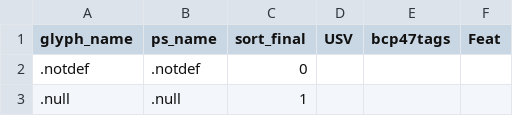
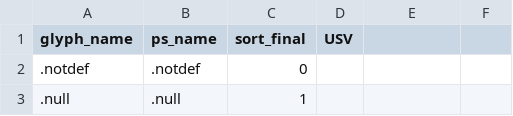
Before and after one commit to silnrsi/font-namdhinggo, a CSV file: source/glyph_data.csv, drawn as a sheet; only a part is shown; the diff names each change by its address in the sheet, - before the commit and + after, or states it on an @@ line.

Commit message:
Remove extra columns for languages and features
Actually, these columns are optional for psfgenftml.py,
and not needed for this project (at least at this time).

```diff
--- a/source/glyph_data.csv
+++ b/source/glyph_data.csv
-E1: bcp47tags
+E1: (empty)
-F1: Feat
+F1: (empty)
```
